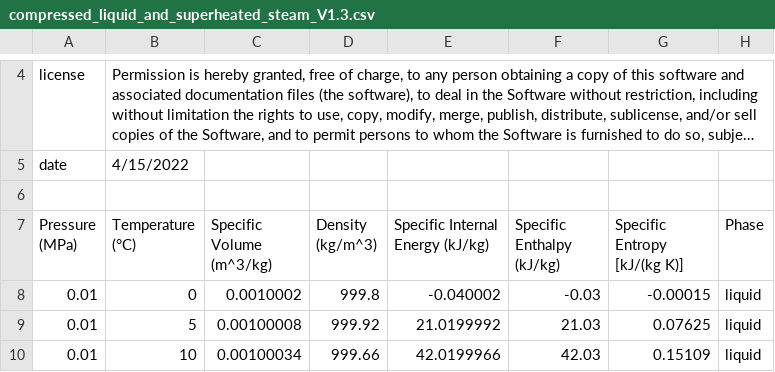
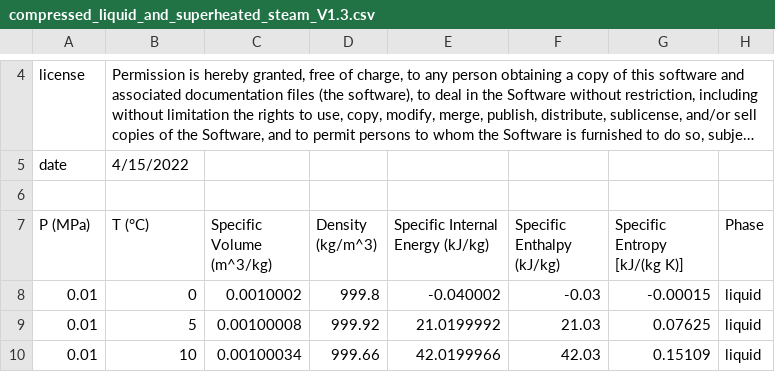
Before and after one commit to WesleyJ-128/SteamTabler, a CSV file: compressed_liquid_and_superheated_steam_V1.3.csv, drawn as a sheet; only a part is shown, gaps mark what is left out; long unchanged cells end in ….

Commit message:
edited headers to match other two tables

```diff
--- a/compressed_liquid_and_superheated_steam_V1.3.csv
+++ b/compressed_liquid_and_superheated_steam_V1.3.csv
@@ -6,3 +6,3 @@ date, 4/15/2022
 
-Pressure (MPa), Temperature (°C), Specific Volume (m^3/kg), Density (kg/m^3), Specific Internal Energy (kJ/kg), Specific Enthalpy (kJ/kg), Specific Entropy [kJ/(kg K)], Phase
+P (MPa),T (°C),Specific Volume (m^3/kg),Density (kg/m^3),Specific Internal Energy (kJ/kg),Specific Enthalpy (kJ/kg),Specific Entropy [kJ/(kg K)],Phase
 0.01, 0, 0.0010002, 999.8, -0.040002, -0.03, -0.00015, "liquid"
```
